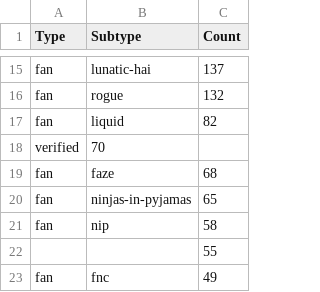
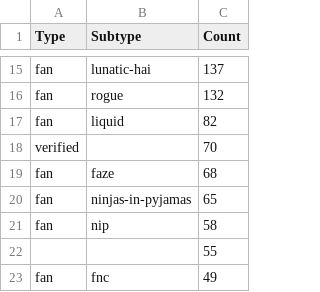
Before and after one commit to competitiveoverwatch/Data, a CSV file: Flairs/2017-03-18.csv, drawn as a sheet; only a part is shown, gaps mark what is left out.

Commit message:
Fixed 2017-03-18 flairs row 18

```diff
--- a/Flairs/2017-03-18.csv
+++ b/Flairs/2017-03-18.csv
@@ -17,3 +17,3 @@ fan,rogue,132
 fan,liquid,82
-verified,70
+verified,,70
 fan,faze,68
```
